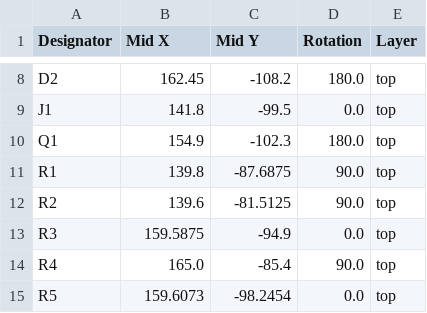
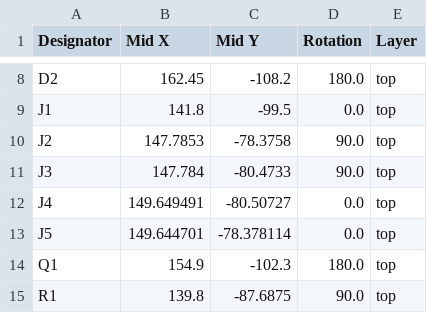
Before and after one commit to Toglefritz/Brine, a CSV file: brine_electronics/Brine Mainboard/production/positions.csv, drawn as a sheet; only a part is shown, gaps mark what is left out; the shorter side is filled out with more unchanged rows.

Commit message:
Updated production files 🏭

```diff
--- a/brine_electronics/Brine Mainboard/production/positions.csv
+++ b/brine_electronics/Brine Mainboard/production/positions.csv
@@ -9,2 +9,6 @@ D2,162.45,-108.2,180.0,top
 J1,141.8,-99.5,0.0,top
+J2,147.7853,-78.3758,90.0,top
+J3,147.784,-80.4733,90.0,top
+J4,149.649491,-80.50727,0.0,top
+J5,149.644701,-78.378114,0.0,top
 Q1,154.9,-102.3,180.0,top
```
Also changed, not shown: brine_electronics/Brine Mainboard/production/bom.csv, 18 other files.
